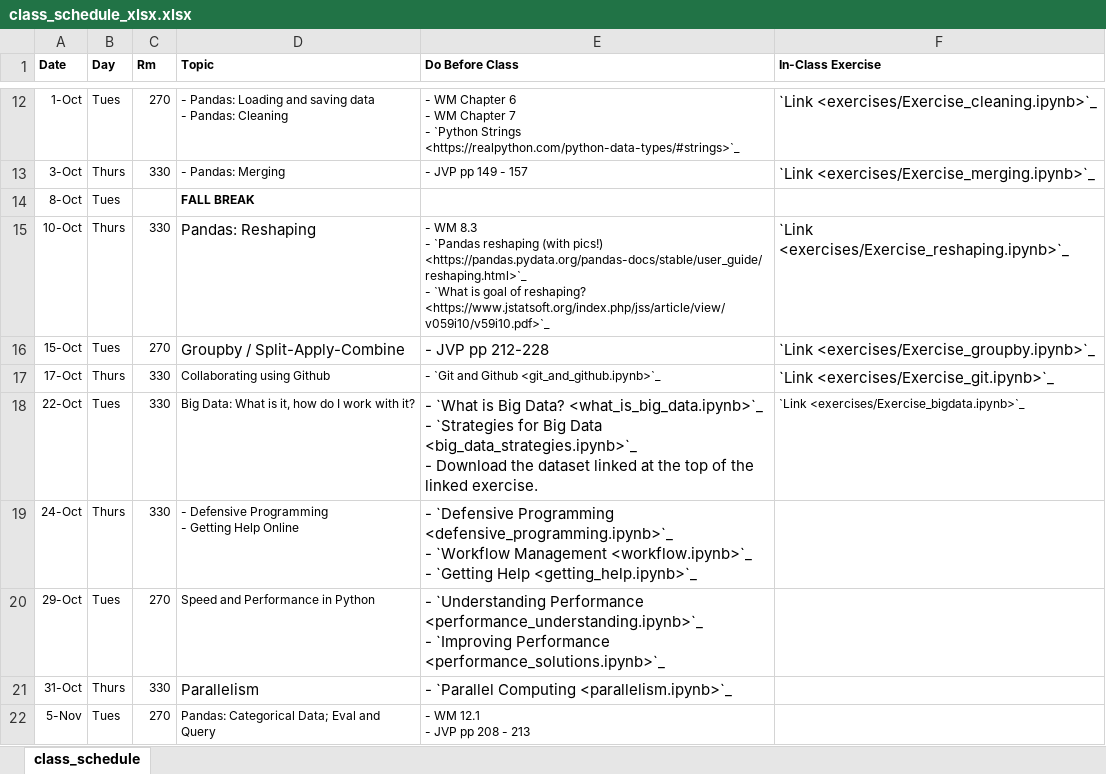
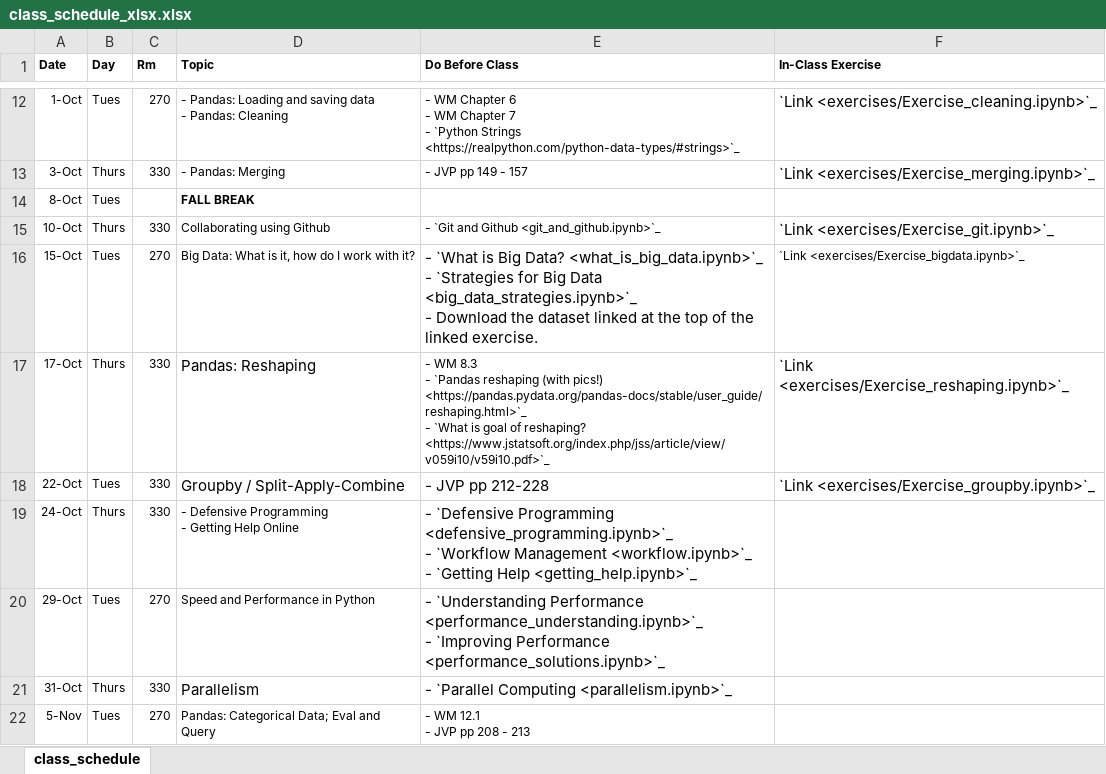
Before and after one commit to nickeubank/data-science-in-julia, an Excel workbook: source/class_schedule_xlsx.xlsx, sheet class_schedule, drawn as a sheet; only a part is shown, gaps mark what is left out; values as stored, in another font and other column widths than the file's, no borders; ↵ is a line break in a cell; the diff names each change by its address in the sheet, - before the commit and + after, or states it on an @@ line.

```diff
--- a/source/class_schedule_xlsx.xlsx (sheet class_schedule)
+++ b/source/class_schedule_xlsx.xlsx (sheet class_schedule)
-D15 (Topic): Pandas: Reshaping
+D15 (Topic): Collaborating using Github
@@ D15:D16 text size: smaller @@
-E15 (Do Before Class): - WM 8.3 ↵ - `Pandas reshaping (with pics!) <https://pandas.pydata.org/pandas-docs/stable/user_guide/reshaping.html>`_ ↵ - `What is goal of reshaping? <https://www.jstatsoft.org/index.php/jss/article/view/v059i10/v59i10.pdf>`_
+E15 (Do Before Class): - `Git and Github <git_and_github.ipynb>`_
-F15 (In-Class Exercise): `Link <exercises/Exercise_reshaping.ipynb>`_
+F15 (In-Class Exercise): `Link <exercises/Exercise_git.ipynb>`_
-D16 (Topic): Groupby / Split-Apply-Combine
+D16 (Topic): Big Data: What is it, how do I work with it?
-E16 (Do Before Class): - JVP pp 212-228
+E16 (Do Before Class): - `What is Big Data? <what_is_big_data.ipynb>`_ ↵ - `Strategies for Big Data <big_data_strategies.ipynb>`_ ↵ - Download the dataset linked at the top of the linked exercise.
-F16 (In-Class Exercise): `Link <exercises/Exercise_groupby.ipynb>`_
+F16 (In-Class Exercise): `Link <exercises/Exercise_bigdata.ipynb>`_
@@ F16 text size: smaller @@
-D17 (Topic): Collaborating using Github
+D17 (Topic): Pandas: Reshaping
@@ D17:D18 text size: larger @@
-E17 (Do Before Class): - `Git and Github <git_and_github.ipynb>`_
+E17 (Do Before Class): - WM 8.3 ↵ - `Pandas reshaping (with pics!) <https://pandas.pydata.org/pandas-docs/stable/user_guide/reshaping.html>`_ ↵ - `What is goal of reshaping? <https://www.jstatsoft.org/index.php/jss/article/view/v059i10/v59i10.pdf>`_
-F17 (In-Class Exercise): `Link <exercises/Exercise_git.ipynb>`_
+F17 (In-Class Exercise): `Link <exercises/Exercise_reshaping.ipynb>`_
-D18 (Topic): Big Data: What is it, how do I work with it?
+D18 (Topic): Groupby / Split-Apply-Combine
-E18 (Do Before Class): - `What is Big Data? <what_is_big_data.ipynb>`_ ↵ - `Strategies for Big Data <big_data_strategies.ipynb>`_ ↵ - Download the dataset linked at the top of the linked exercise.
+E18 (Do Before Class): - JVP pp 212-228
-F18 (In-Class Exercise): `Link <exercises/Exercise_bigdata.ipynb>`_
+F18 (In-Class Exercise): `Link <exercises/Exercise_groupby.ipynb>`_
@@ F18 text size: larger @@
```
Also changed, not shown: 7 other files.
